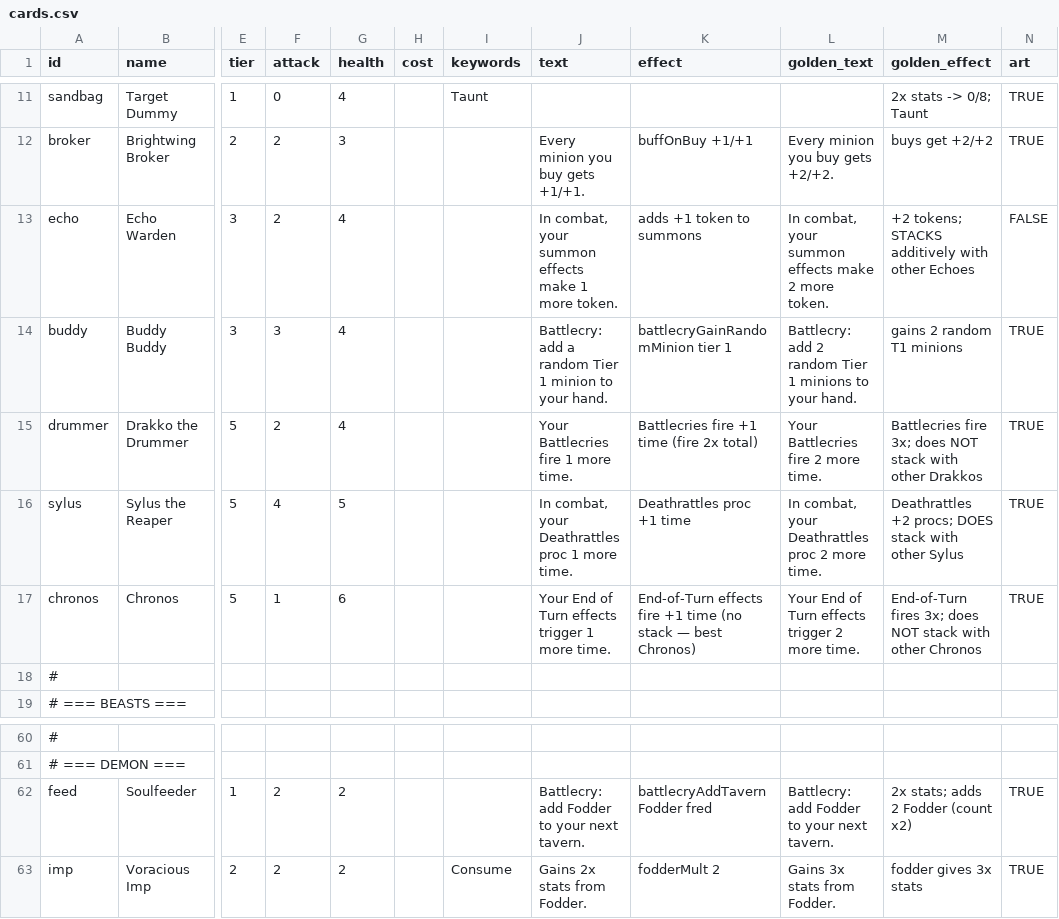
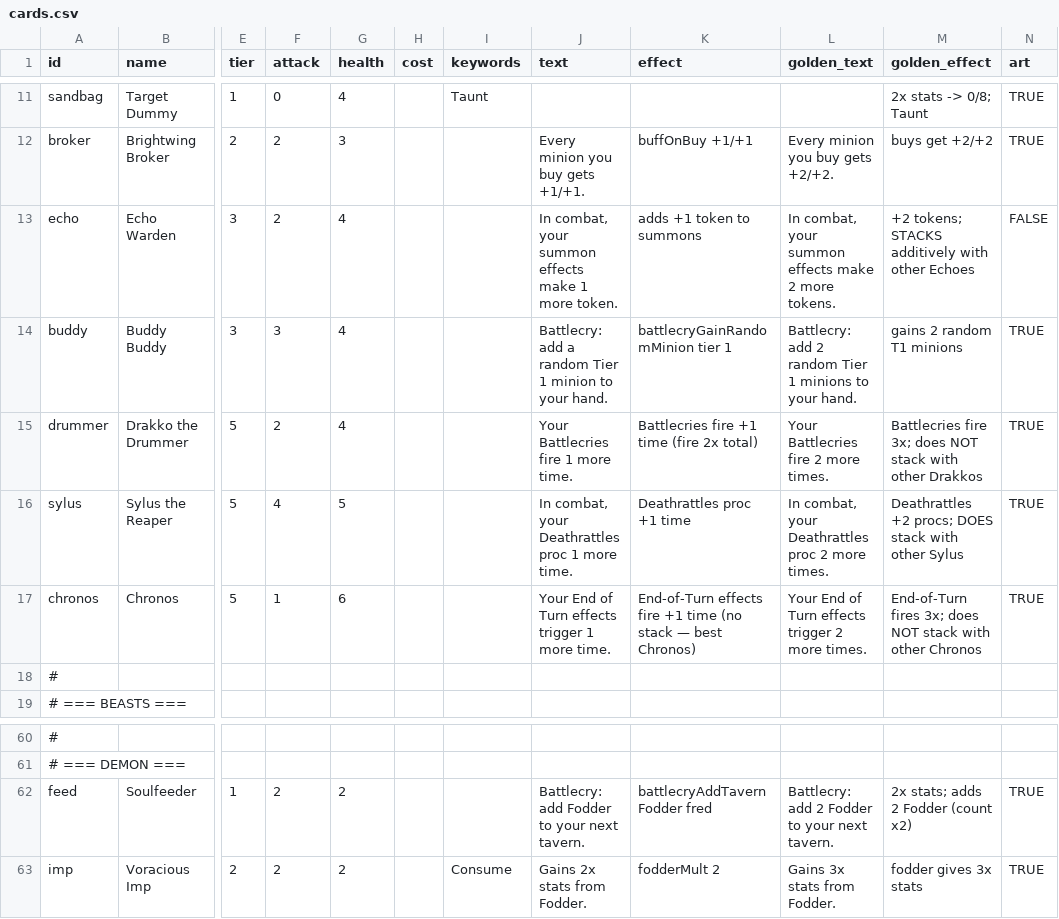
Before and after one commit to kcodea/ascent, a CSV file: docs/cards.csv, drawn as a sheet; only a part is shown, gaps mark what is left out; the diff names each change by its address in the sheet, - before the commit and + after, or states it on an @@ line.

```diff
--- a/docs/cards.csv
+++ b/docs/cards.csv
-L13 (golden_text): …2 more token.
+L13 (golden_text): …2 more tokens.
-L15 (golden_text): Your Battlecries fire 2 more time.
+L15 (golden_text): Your Battlecries fire 2 more times.
-L16 (golden_text): …2 more time.
+L16 (golden_text): …2 more times.
-L17 (golden_text): …2 more time.
+L17 (golden_text): …2 more times.
-L62 (golden_text): Battlecry: add Fodder to your next tavern.
+L62 (golden_text): Battlecry: add 2 Fodder to your next tavern.
```
Also changed, not shown: 20 other files.
